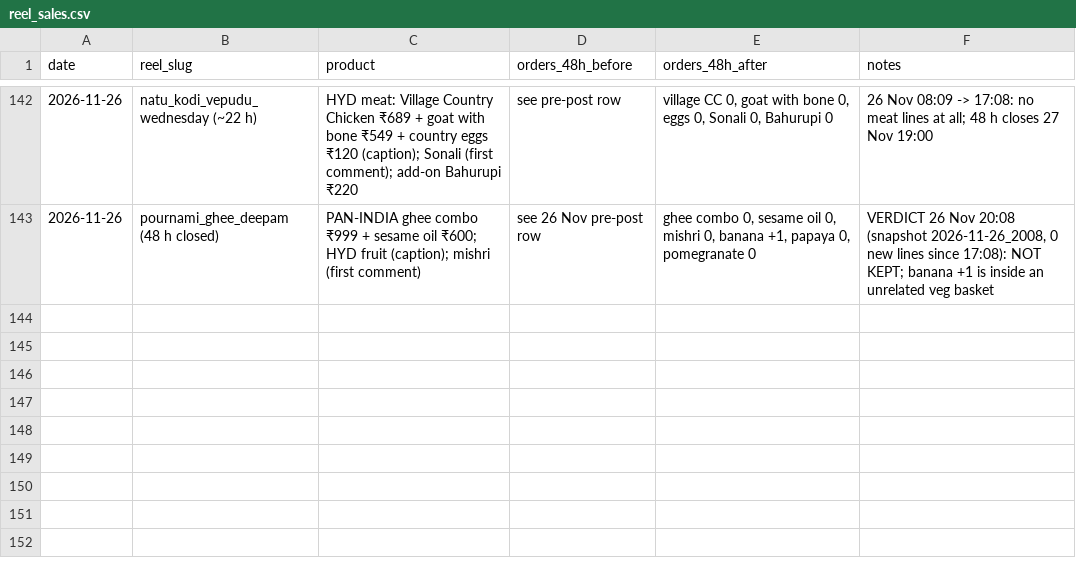
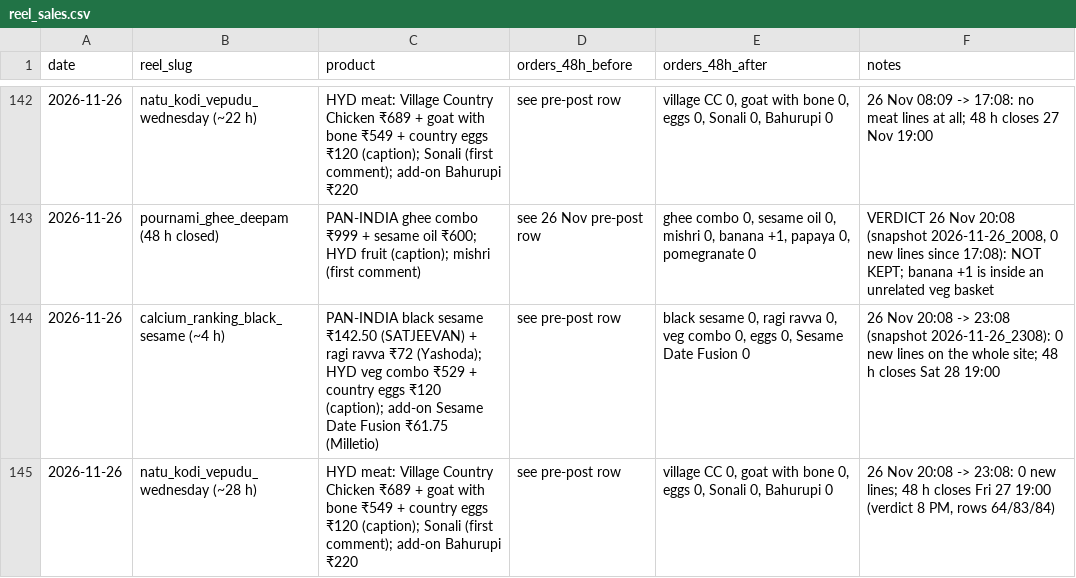
Before and after one commit to gjsgopi-dev/pureorganiczone-reels, a CSV file: insights/reel_sales.csv, drawn as a sheet; only a part is shown, gaps mark what is left out; the diff names each change by its address in the sheet, - before the commit and + after, or states it on an @@ line.

```diff
--- a/insights/reel_sales.csv
+++ b/insights/reel_sales.csv
+row 144: 2026-11-26 | calcium_ranking_black_sesame (~4 h) | PAN-INDIA black sesame ₹142.50 (SATJEEVAN) + ragi ravva ₹72 (Yashoda); HYD veg combo ₹529 + country eggs ₹120 (caption); add-on Sesame Date Fusion ₹61.75 (Milletio) | see pre-post row | black sesame 0, ragi ravva 0, veg combo 0, eggs 0, Sesame Date Fusion 0 | 26 Nov 20:08 -> 23:08 (snapshot 2026-11-26_2308): 0 new lines on the whole site; 48 h closes Sat 28 19:00
+row 145: 2026-11-26 | natu_kodi_vepudu_wednesday (~28 h) | HYD meat: Village Country Chicken ₹689 + goat with bone ₹549 + country eggs ₹120 (caption); Sonali (first comment); add-on Bahurupi ₹220 | see pre-post row | village CC 0, goat with bone 0, eggs 0, Sonali 0, Bahurupi 0 | 26 Nov 20:08 -> 23:08: 0 new lines; 48 h closes Fri 27 19:00 (verdict 8 PM, rows 64/83/84)
```
Also changed, not shown: 2 other files.
